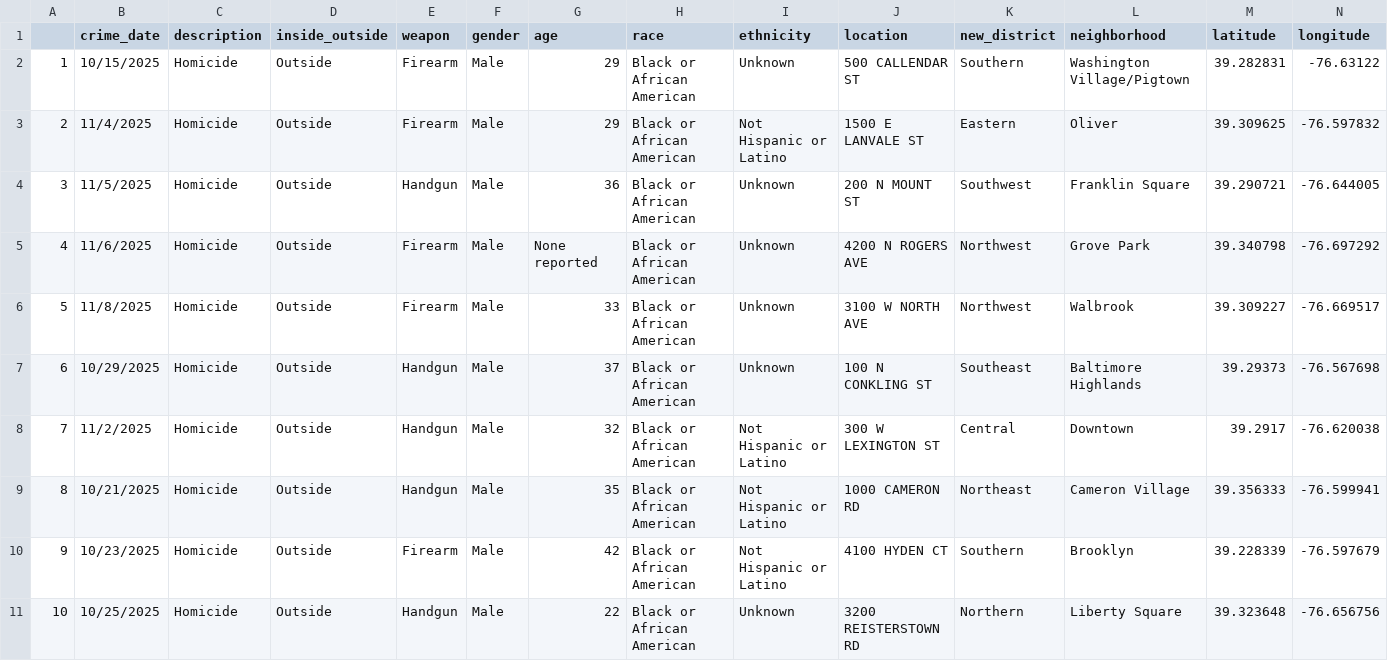
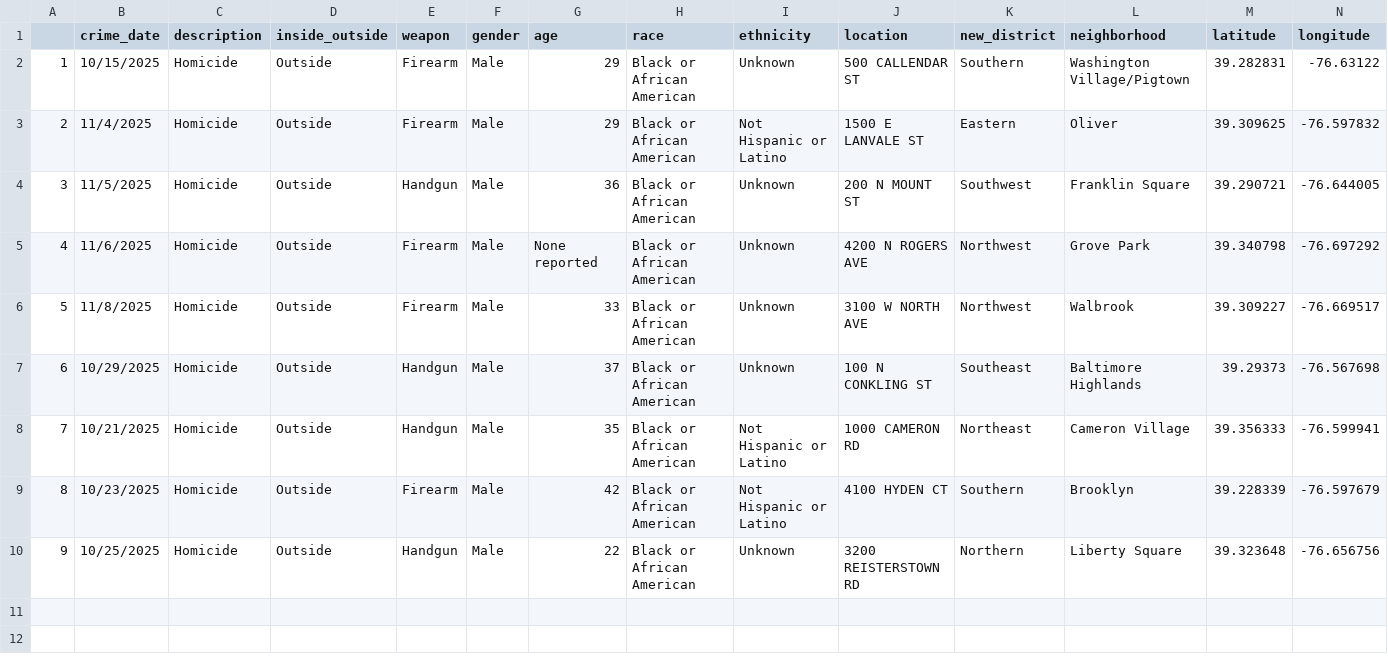
Before and after one commit to Baltimore-Sun/crime, a CSV file: Homicide.csv, drawn as a sheet; only a part is shown; removed rows and columns are numbered as before the commit, all else as after; rows hold the shown columns only; the diff names each change by its address in the sheet, - before the commit and + after, or states it on an @@ line.

```diff
--- a/Homicide.csv
+++ b/Homicide.csv
-row 8: 7 | 11/2/2025 | Homicide | Outside | Handgun | Male | 32 | Black or African American | Not Hispanic or Latino | 300 W LEXINGTON ST | Central | Downtown | 39.2917 | -76.620038
@@ column A renumbered from row 8 down @@
```
Also changed, not shown: Aggravated assault.csv, Auto theft.csv, 9 other files.
